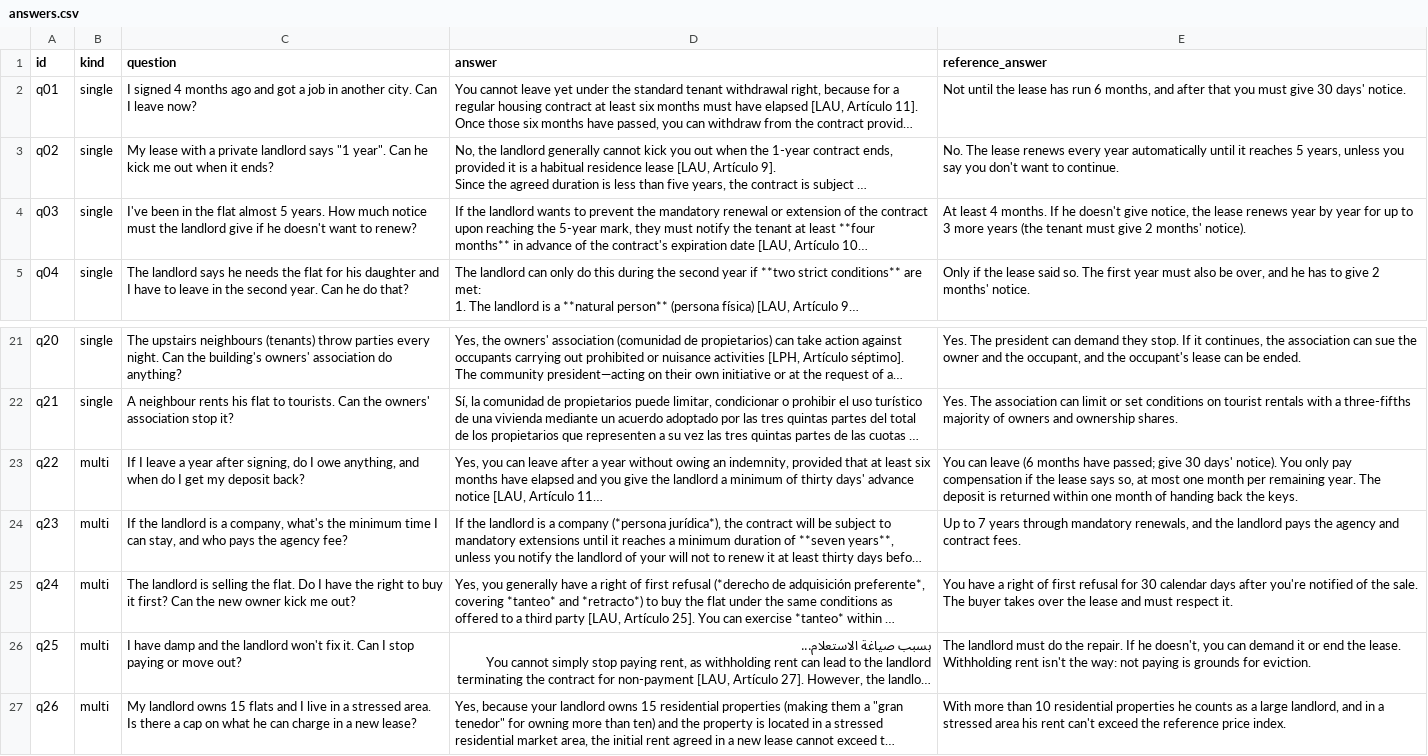
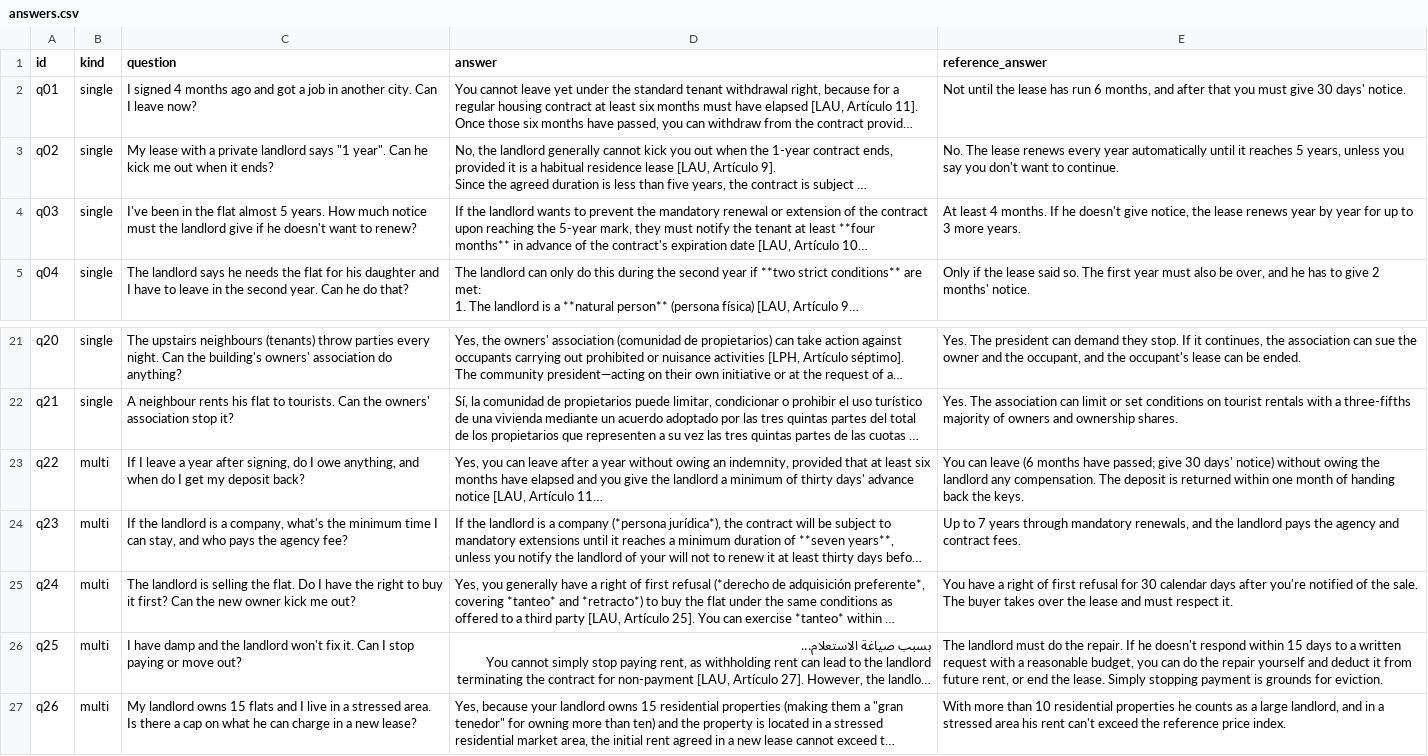
Before and after one commit to ami232/daiist-assignment-3, a CSV file: eval/answers.csv, drawn as a sheet; only a part is shown, gaps mark what is left out; long unchanged cells end in …; the diff names each change by its address in the sheet, - before the commit and + after, or states it on an @@ line.

```diff
--- a/eval/answers.csv
+++ b/eval/answers.csv
-E4 (reference_answer): …3 more years (the tenant must give 2 months' notice).
+E4 (reference_answer): …3 more years.
-E23 (reference_answer): …30 days' notice). You only pay compensation if the lease says so, at most one month per remaining year. The deposit…
+E23 (reference_answer): …30 days' notice) without owing the landlord any compensation. The deposit…
-E26 (reference_answer): …If he doesn't, you can demand it or end the lease. Withholding rent isn't the way: not paying is grounds…
+E26 (reference_answer): …If he doesn't respond within 15 days to a written request with a reasonable budget, you can do the repair yourself and deduct it from future rent, or end the lease. Simply stopping payment is grounds…
```
Also changed, not shown: eval/judge.csv, eval/questions.csv, 4 other files.
